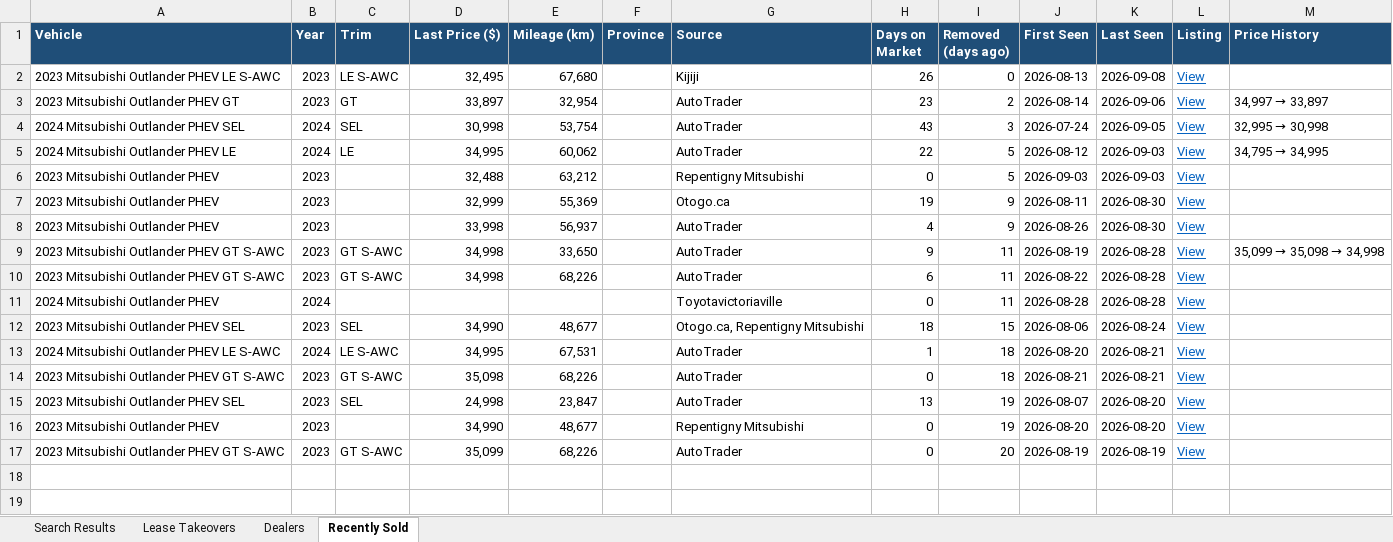
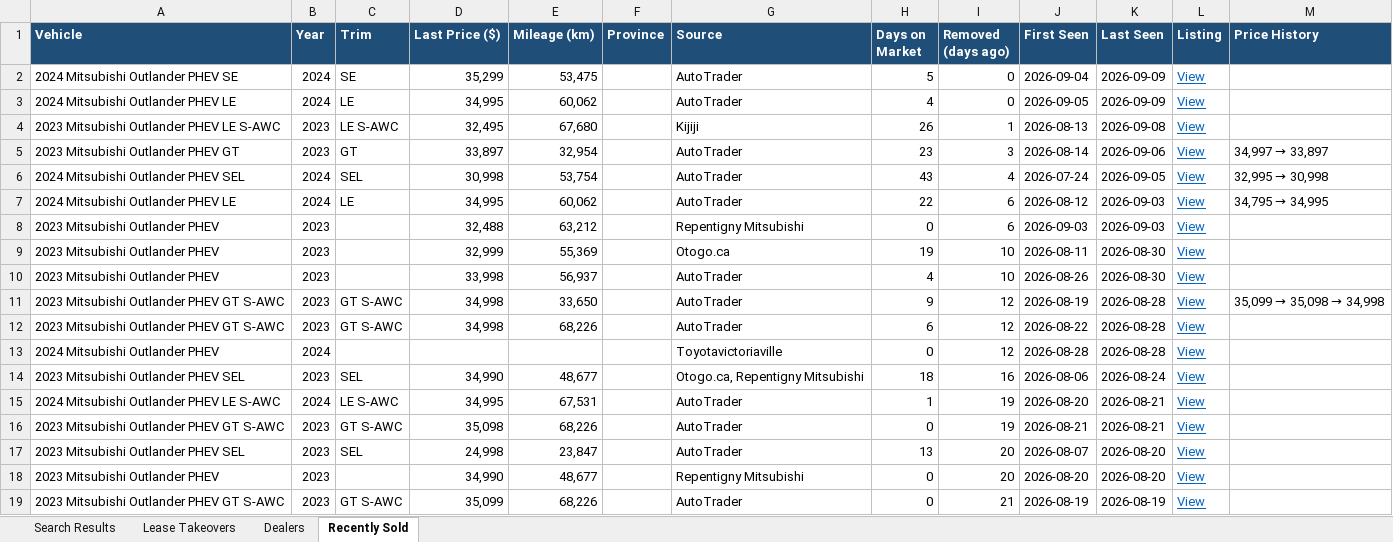
Before and after one commit to mdnaseershah/phev-rav4-search, an Excel workbook: outlander_phev_search_results.xlsx, sheet Recently Sold, drawn as a sheet; values as stored, in another font and other column widths than the file's, no borders; addresses are those after the commit; the diff names each change by its address in the sheet, - before the commit and + after, or states it on an @@ line.

```diff
--- a/outlander_phev_search_results.xlsx (sheet Recently Sold)
+++ b/outlander_phev_search_results.xlsx (sheet Recently Sold)
+row 2: 2024 Mitsubishi Outlander PHEV SE | 2024 | SE | 35,299 | 53,475 |  | AutoTrader | 5 | 0 | 2026-09-04 | 2026-09-09 | View
+row 3: 2024 Mitsubishi Outlander PHEV LE | 2024 | LE | 34,995 | 60,062 |  | AutoTrader | 4 | 0 | 2026-09-05 | 2026-09-09 | View
-I4 (Removed (days ago)): 0
+I4 (Removed (days ago)): 1
-I5 (Removed (days ago)): 2
+I5 (Removed (days ago)): 3
-I6 (Removed (days ago)): 3
+I6 (Removed (days ago)): 4
-I7:I8 (Removed (days ago)): 5
+I7:I8 (Removed (days ago)): 6
-I9:I10 (Removed (days ago)): 9
+I9:I10 (Removed (days ago)): 10
-I11:I13 (Removed (days ago)): 11
+I11:I13 (Removed (days ago)): 12
-I14 (Removed (days ago)): 15
+I14 (Removed (days ago)): 16
-I15:I16 (Removed (days ago)): 18
+I15:I16 (Removed (days ago)): 19
-I17:I18 (Removed (days ago)): 19
+I17:I18 (Removed (days ago)): 20
-I19 (Removed (days ago)): 20
+I19 (Removed (days ago)): 21
```
Also changed, not shown: sheet Search Results, 3 other files.
